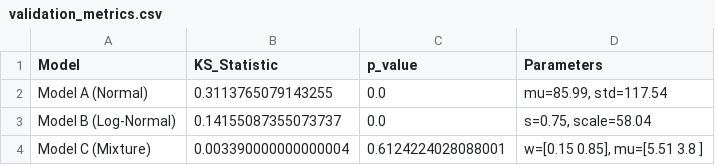
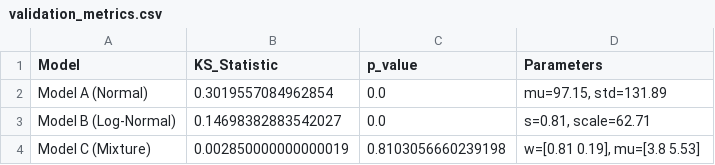
Before and after one commit to trahulkumar/stochastic-digital-twin-framework, a CSV file: data/output/validation_metrics.csv, drawn as a sheet.

```diff
--- a/data/output/validation_metrics.csv
+++ b/data/output/validation_metrics.csv
@@ -1,4 +1,4 @@
 Model,KS_Statistic,p_value,Parameters
-Model A (Normal),0.3113765079143255,0.0,"mu=85.99, std=117.54"
-Model B (Log-Normal),0.14155087355073737,0.0,"s=0.75, scale=58.04"
-Model C (Mixture),0.003390000000000004,0.6124224028088001,"w=[0.15 0.85], mu=[5.51 3.8 ]"
+Model A (Normal),0.3019557084962854,0.0,"mu=97.15, std=131.89"
+Model B (Log-Normal),0.14698382883542027,0.0,"s=0.81, scale=62.71"
+Model C (Mixture),0.002850000000000019,0.8103056660239198,"w=[0.81 0.19], mu=[3.8  5.53]"
```
Also changed, not shown: data/output/results_cheat_sheet.csv, 31 other files.
